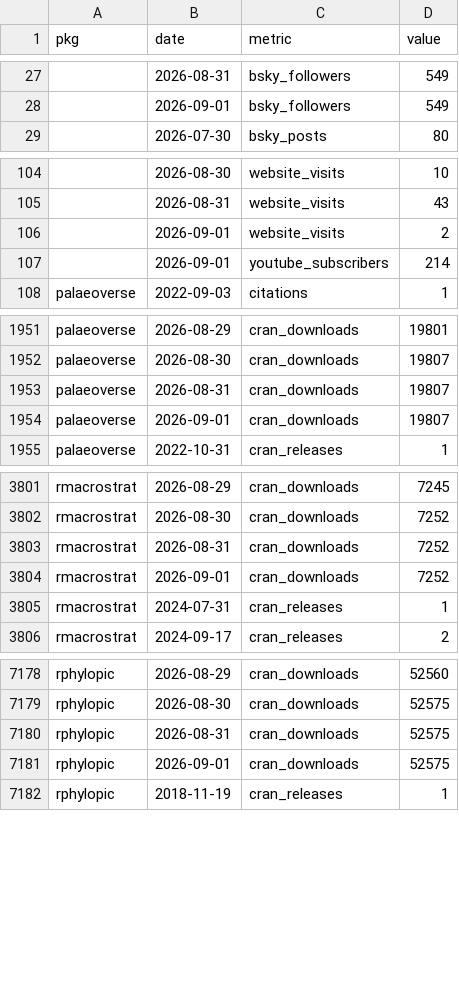
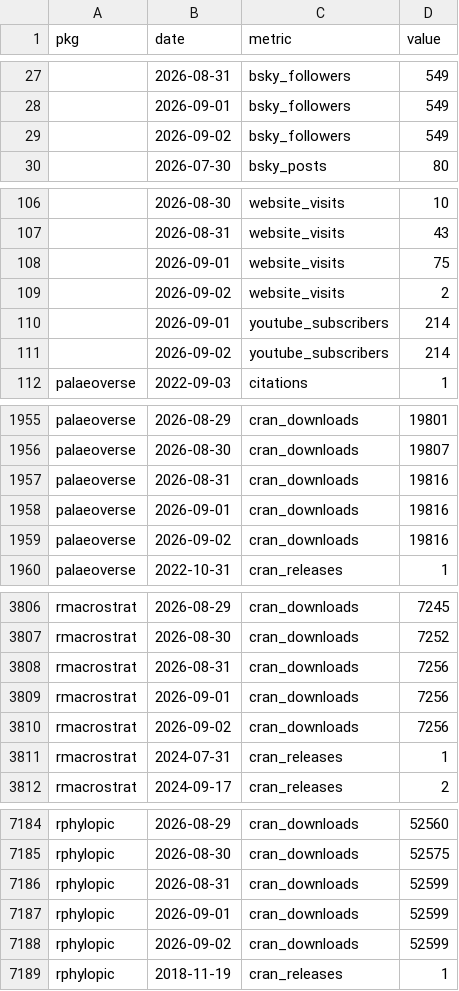
Before and after one commit to palaeoverse/palaeoverse.dashboard, a CSV file: data/metrics.csv, drawn as a sheet; only a part is shown, gaps mark what is left out; the diff covers the shown part only.

```diff
--- a/data/metrics.csv
+++ b/data/metrics.csv
@@ -28,2 +28,3 @@
 "",2026-09-01,"bsky_followers",549
+"",2026-09-02,"bsky_followers",549
 "",2026-07-30,"bsky_posts",80
@@ -105,4 +107,6 @@
 "",2026-08-31,"website_visits",43
-"",2026-09-01,"website_visits",2
+"",2026-09-01,"website_visits",75
+"",2026-09-02,"website_visits",2
 "",2026-09-01,"youtube_subscribers",214
+"",2026-09-02,"youtube_subscribers",214
 "palaeoverse",2022-09-03,"citations",1
@@ -1952,4 +1956,5 @@
 "palaeoverse",2026-08-30,"cran_downloads",19807
-"palaeoverse",2026-08-31,"cran_downloads",19807
-"palaeoverse",2026-09-01,"cran_downloads",19807
+"palaeoverse",2026-08-31,"cran_downloads",19816
+"palaeoverse",2026-09-01,"cran_downloads",19816
+"palaeoverse",2026-09-02,"cran_downloads",19816
 "palaeoverse",2022-10-31,"cran_releases",1
@@ -3802,4 +3807,5 @@
 "rmacrostrat",2026-08-30,"cran_downloads",7252
-"rmacrostrat",2026-08-31,"cran_downloads",7252
-"rmacrostrat",2026-09-01,"cran_downloads",7252
+"rmacrostrat",2026-08-31,"cran_downloads",7256
+"rmacrostrat",2026-09-01,"cran_downloads",7256
+"rmacrostrat",2026-09-02,"cran_downloads",7256
 "rmacrostrat",2024-07-31,"cran_releases",1
@@ -7179,4 +7185,5 @@
 "rphylopic",2026-08-30,"cran_downloads",52575
-"rphylopic",2026-08-31,"cran_downloads",52575
-"rphylopic",2026-09-01,"cran_downloads",52575
+"rphylopic",2026-08-31,"cran_downloads",52599
+"rphylopic",2026-09-01,"cran_downloads",52599
+"rphylopic",2026-09-02,"cran_downloads",52599
 "rphylopic",2018-11-19,"cran_releases",1
```
Also changed, not shown: 2 added rows and 3 edited cells elsewhere in this file, 3 other files.
